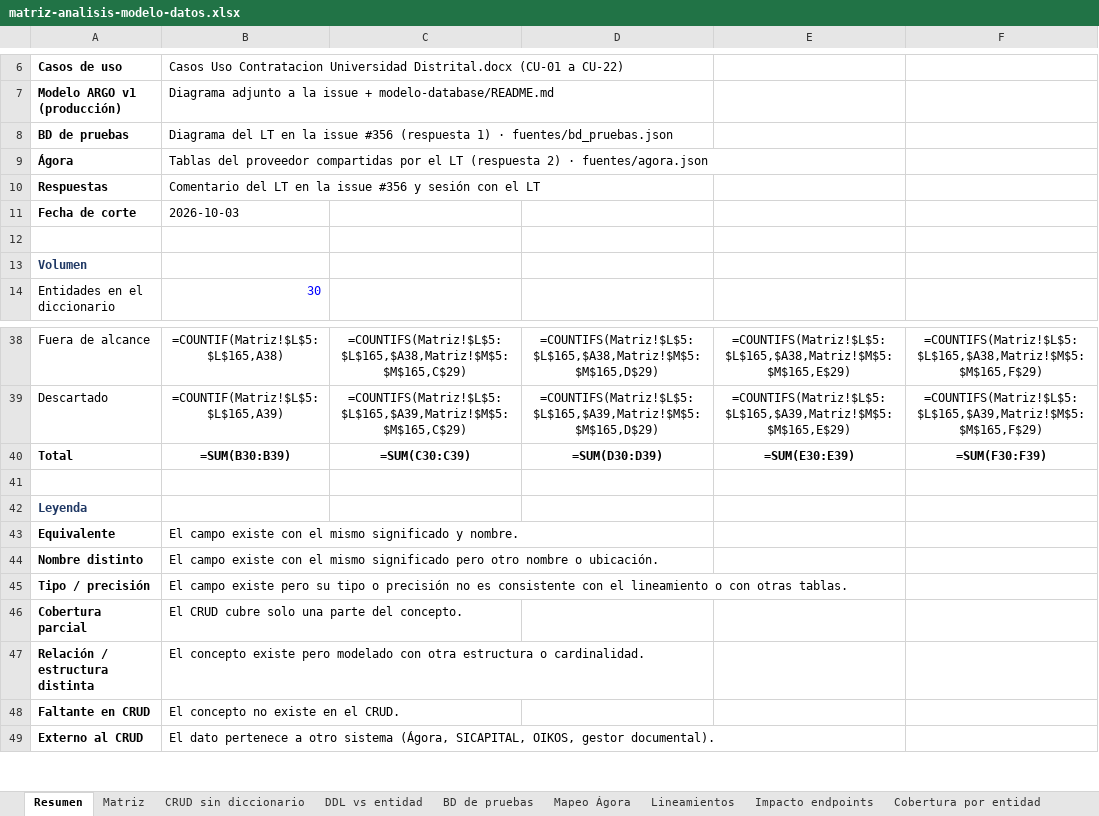
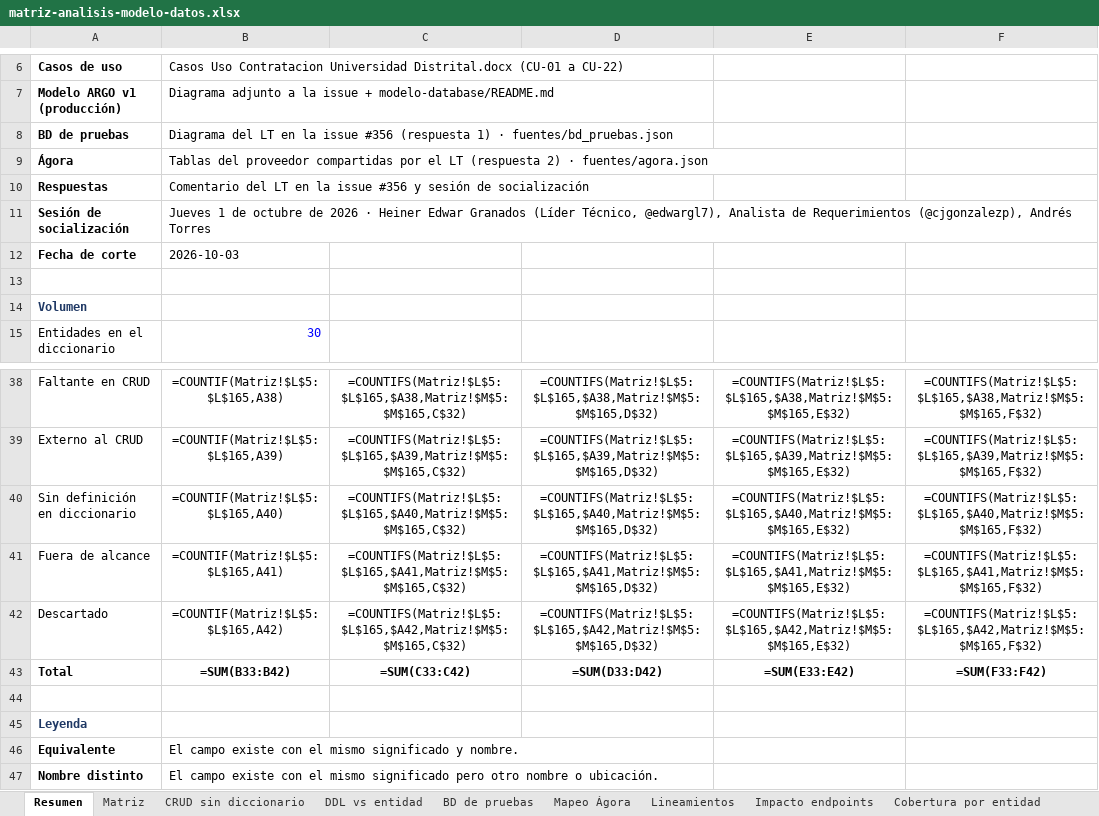
Before and after one commit to udistrital/argo_documentacion, an Excel workbook: gestion-contractual/analisis-modelo-datos/matriz-analisis-modelo-datos.xlsx, sheet Resumen, drawn as a sheet; only a part is shown, gaps mark what is left out; the shorter side is filled out with more unchanged rows; values as stored, in another font and other column widths than the file's, no borders; formulas without a stored value are shown as written; addresses are those after the commit; the diff covers the shown part only; the diff names each change by its address in the sheet, - before the commit and + after, or states it on an @@ line.

Commit message:
docs: se documenta la sesión de socialización y las decisiones abiertas del análisis comparativo

```diff
--- a/gestion-contractual/analisis-modelo-datos/matriz-analisis-modelo-datos.xlsx (sheet Resumen)
+++ b/gestion-contractual/analisis-modelo-datos/matriz-analisis-modelo-datos.xlsx (sheet Resumen)
-B10: …y sesión con el LT
+B10: …y sesión de socialización
+row 11: Sesión de socialización | Jueves 1 de octubre de 2026 · Heiner Edwar Granados (Líder Técnico, @edwargl7), Analista de Requerimientos (@cjgonzalezp), Andrés Torres
-A38: Fuera de alcance
+A38: Faltante en CRUD
-C38: =COUNTIFS(Matriz!$L$5:$L$165,$A38,Matriz!$M$5:$M$165,C$29)
+C38: =COUNTIFS(Matriz!$L$5:$L$165,$A38,Matriz!$M$5:$M$165,C$32)
-D38: =COUNTIFS(Matriz!$L$5:$L$165,$A38,Matriz!$M$5:$M$165,D$29)
+D38: =COUNTIFS(Matriz!$L$5:$L$165,$A38,Matriz!$M$5:$M$165,D$32)
-E38: =COUNTIFS(Matriz!$L$5:$L$165,$A38,Matriz!$M$5:$M$165,E$29)
+E38: =COUNTIFS(Matriz!$L$5:$L$165,$A38,Matriz!$M$5:$M$165,E$32)
-F38: =COUNTIFS(Matriz!$L$5:$L$165,$A38,Matriz!$M$5:$M$165,F$29)
+F38: =COUNTIFS(Matriz!$L$5:$L$165,$A38,Matriz!$M$5:$M$165,F$32)
-A39: Descartado
+A39: Externo al CRUD
-C39: =COUNTIFS(Matriz!$L$5:$L$165,$A39,Matriz!$M$5:$M$165,C$29)
+C39: =COUNTIFS(Matriz!$L$5:$L$165,$A39,Matriz!$M$5:$M$165,C$32)
-D39: =COUNTIFS(Matriz!$L$5:$L$165,$A39,Matriz!$M$5:$M$165,D$29)
+D39: =COUNTIFS(Matriz!$L$5:$L$165,$A39,Matriz!$M$5:$M$165,D$32)
-E39: =COUNTIFS(Matriz!$L$5:$L$165,$A39,Matriz!$M$5:$M$165,E$29)
+E39: =COUNTIFS(Matriz!$L$5:$L$165,$A39,Matriz!$M$5:$M$165,E$32)
-F39: =COUNTIFS(Matriz!$L$5:$L$165,$A39,Matriz!$M$5:$M$165,F$29)
+F39: =COUNTIFS(Matriz!$L$5:$L$165,$A39,Matriz!$M$5:$M$165,F$32)
+row 40: Sin definición en diccionario | =COUNTIF(Matriz!$L$5:$L$165,A40) | =COUNTIFS(Matriz!$L$5:$L$165,$A40,Matriz!$M$5:$M$165,C$32) | =COUNTIFS(Matriz!$L$5:$L$165,$A40,Matriz!$M$5:$M$165,D$32) | =COUNTIFS(Matriz!$L$5:$L$165,$A40,Matriz!$M$5:$M$165,E$32) | =COUNTIFS(Matriz!$L$5:$L$165,$A40,Matriz!$M$5:$M$165,F$32)
+row 41: Fuera de alcance | =COUNTIF(Matriz!$L$5:$L$165,A41) | =COUNTIFS(Matriz!$L$5:$L$165,$A41,Matriz!$M$5:$M$165,C$32) | =COUNTIFS(Matriz!$L$5:$L$165,$A41,Matriz!$M$5:$M$165,D$32) | =COUNTIFS(Matriz!$L$5:$L$165,$A41,Matriz!$M$5:$M$165,E$32) | =COUNTIFS(Matriz!$L$5:$L$165,$A41,Matriz!$M$5:$M$165,F$32)
+row 42: Descartado | =COUNTIF(Matriz!$L$5:$L$165,A42) | =COUNTIFS(Matriz!$L$5:$L$165,$A42,Matriz!$M$5:$M$165,C$32) | =COUNTIFS(Matriz!$L$5:$L$165,$A42,Matriz!$M$5:$M$165,D$32) | =COUNTIFS(Matriz!$L$5:$L$165,$A42,Matriz!$M$5:$M$165,E$32) | =COUNTIFS(Matriz!$L$5:$L$165,$A42,Matriz!$M$5:$M$165,F$32)
-B43: =SUM(B30:B39)
+B43: =SUM(B33:B42)
-C43: =SUM(C30:C39)
+C43: =SUM(C33:C42)
-D43: =SUM(D30:D39)
+D43: =SUM(D33:D42)
-E43: =SUM(E30:E39)
+E43: =SUM(E33:E42)
-F43: =SUM(F30:F39)
+F43: =SUM(F33:F42)
```
Also changed, not shown: 2 added rows, 3 removed rows and 26 edited cells elsewhere in this sheet, sheet Supuestos y preguntas, sheet Matriz, sheet Impacto endpoints, 4 other files.
